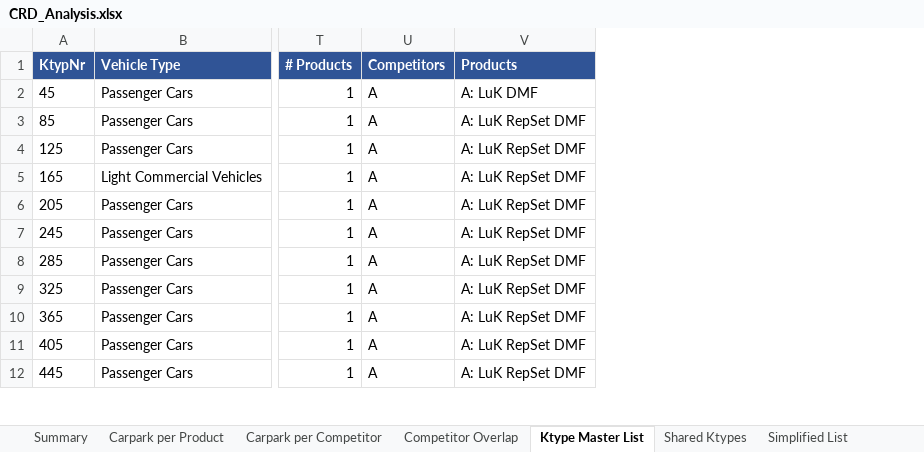
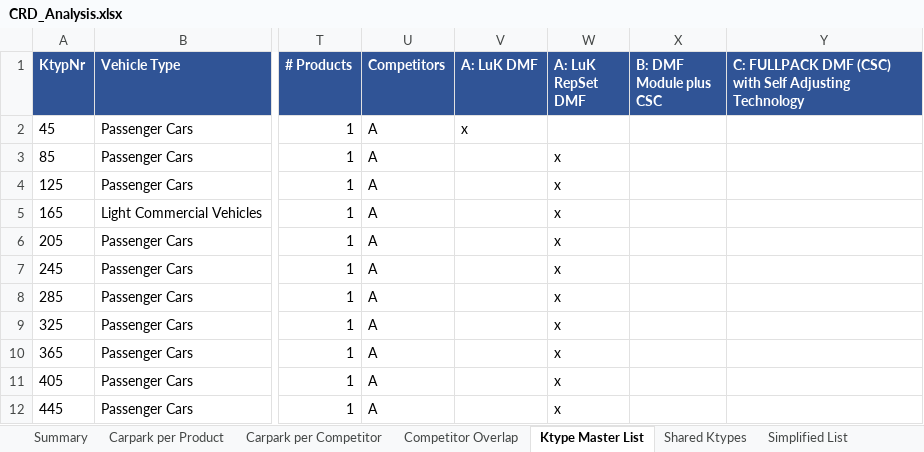
Before and after one commit to Alpay565/CRD-Analysis, an Excel workbook: analysis_output/CRD_Analysis.xlsx, sheet Ktype Master List, drawn as a sheet; only a part is shown, gaps mark what is left out; values as stored, in another font and other column widths than the file's, no borders; removed rows and columns are numbered as before the commit, all else as after; the diff names each change by its address in the sheet, - before the commit and + after, or states it on an @@ line.

```diff
--- a/analysis_output/CRD_Analysis.xlsx (sheet Ktype Master List)
+++ b/analysis_output/CRD_Analysis.xlsx (sheet Ktype Master List)
-column V (Products), rows 2-12: A: LuK DMF | A: LuK RepSet DMF | A: LuK RepSet DMF | A: LuK RepSet DMF | A: LuK RepSet DMF | A: LuK RepSet DMF | A: LuK RepSet DMF | A: LuK RepSet DMF | A: LuK RepSet DMF | A: LuK RepSet DMF | A: LuK RepSet DMF
+column V (A: LuK DMF), row 2: x
+column W (A: LuK RepSet DMF), rows 3-12: all x
+column X (B: DMF Module plus CSC), empty
+column Y, row 1: C: FULLPACK DMF (CSC) with Self Adjusting Technology
```
Also changed, not shown: sheet Simplified List, 5 other files.
